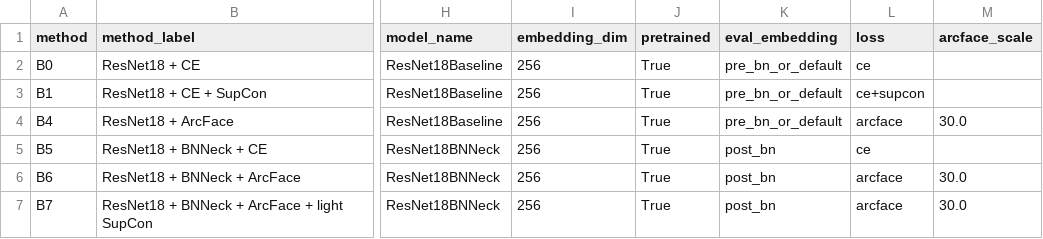
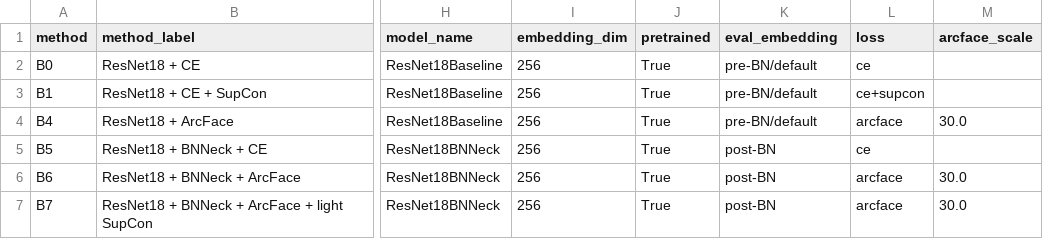
Before and after one commit to AIVIETNAM-AIO-HyeuTanVoo777/LGF, a CSV file: docs/audits/training_config_audit.csv, drawn as a sheet; only a part is shown, gaps mark what is left out; the diff names each change by its address in the sheet, - before the commit and + after, or states it on an @@ line.

```diff
--- a/docs/audits/training_config_audit.csv
+++ b/docs/audits/training_config_audit.csv
-K2:K4 (eval_embedding): pre_bn_or_default
+K2:K4 (eval_embedding): pre-BN/default
-K5:K7 (eval_embedding): post_bn
+K5:K7 (eval_embedding): post-BN
```
Also changed, not shown: 14 other files.
